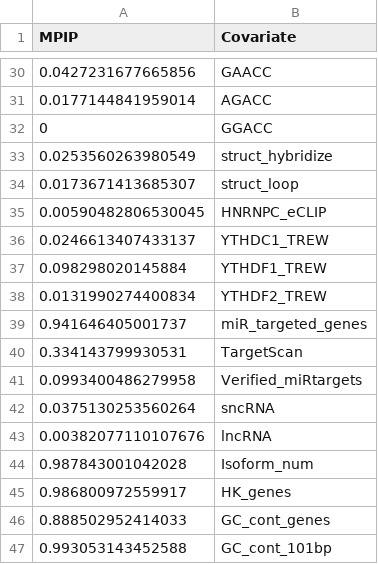
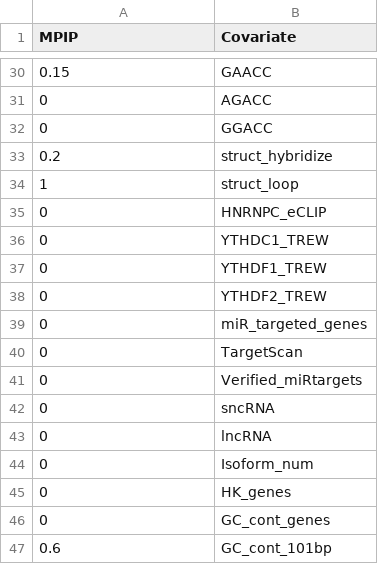
Before and after one commit to ZW-xjtlu/m6ALogisticModel, a CSV file: Conservation_scores/FitCons_1bp/marginal_posterior_inclusion_prob.csv, drawn as a sheet; only a part is shown, gaps mark what is left out; the diff covers the shown part only.

```diff
--- a/Conservation_scores/FitCons_1bp/marginal_posterior_inclusion_prob.csv
+++ b/Conservation_scores/FitCons_1bp/marginal_posterior_inclusion_prob.csv
@@ -30,18 +30,18 @@
-0.0427231677665856,"GAACC"
-0.0177144841959014,"AGACC"
+0.15,"GAACC"
+0,"AGACC"
 0,"GGACC"
-0.0253560263980549,"struct_hybridize"
-0.0173671413685307,"struct_loop"
-0.00590482806530045,"HNRNPC_eCLIP"
-0.0246613407433137,"YTHDC1_TREW"
-0.098298020145884,"YTHDF1_TREW"
-0.0131990274400834,"YTHDF2_TREW"
-0.941646405001737,"miR_targeted_genes"
-0.334143799930531,"TargetScan"
-0.0993400486279958,"Verified_miRtargets"
-0.0375130253560264,"sncRNA"
-0.00382077110107676,"lncRNA"
-0.987843001042028,"Isoform_num"
-0.986800972559917,"HK_genes"
-0.888502952414033,"GC_cont_genes"
-0.993053143452588,"GC_cont_101bp"
+0.2,"struct_hybridize"
+1,"struct_loop"
+0,"HNRNPC_eCLIP"
+0,"YTHDC1_TREW"
+0,"YTHDF1_TREW"
+0,"YTHDF2_TREW"
+0,"miR_targeted_genes"
+0,"TargetScan"
+0,"Verified_miRtargets"
+0,"sncRNA"
+0,"lncRNA"
+0,"Isoform_num"
+0,"HK_genes"
+0,"GC_cont_genes"
+0.6,"GC_cont_101bp"
```
Also changed, not shown: 27 edited cells elsewhere in this file, Conservation_scores/FitCons_1bp/Plot.csv, Conservation_scores/FitCons_1bp/Statistics.csv, 34 other files.
